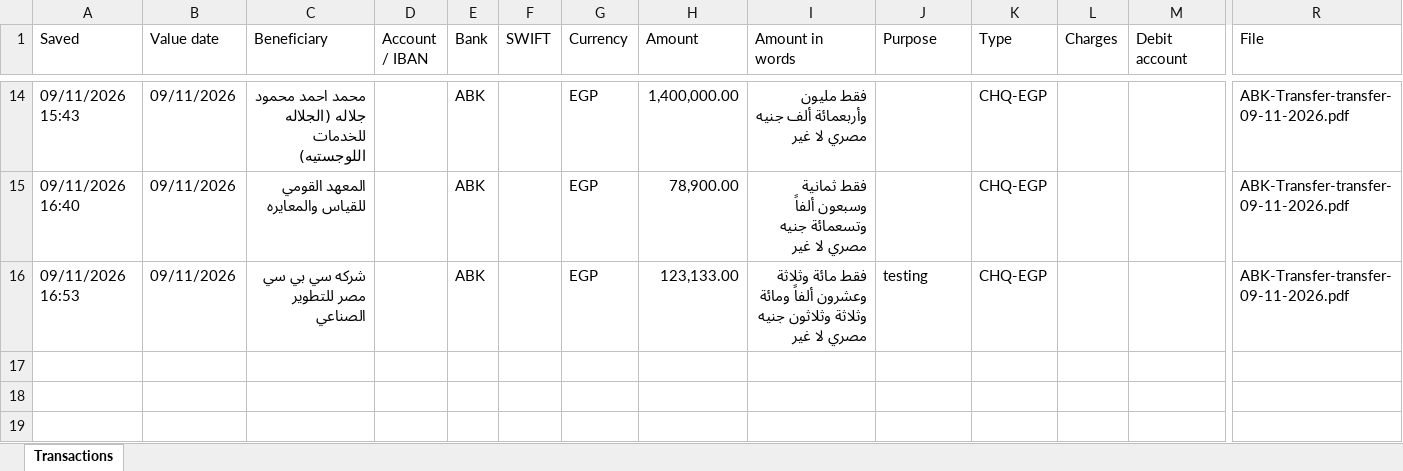
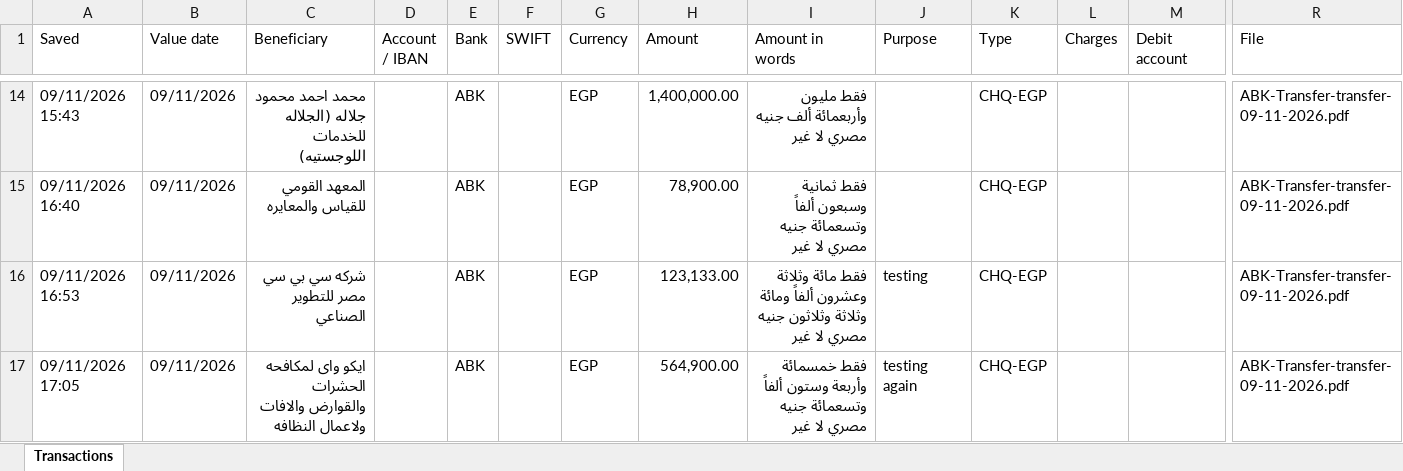
Before and after one commit to ahmedm838/bank-forms, an Excel workbook: data/Transactions.xlsx, sheet Transactions, drawn as a sheet; only a part is shown, gaps mark what is left out; values as stored, in another font and other column widths than the file's, no borders; rows hold the shown columns only; the diff names each change by its address in the sheet, - before the commit and + after, or states it on an @@ line.

Commit message:
Update Transactions.xlsx from Bank Forms

```diff
--- a/data/Transactions.xlsx (sheet Transactions)
+++ b/data/Transactions.xlsx (sheet Transactions)
+row 17: 09/11/2026 17:05 | 09/11/2026 | ايكو واى لمكافحه الحشرات والقوارض والافات ولاعمال النظافه |  | ABK |  | EGP | 564,900.00 | فقط خمسمائة وأربعة وستون ألفاً وتسعمائة جنيه مصري لا غير | testing again | CHQ-EGP |  |  | ABK-Transfer-transfer-09-11-2026.pdf
```
